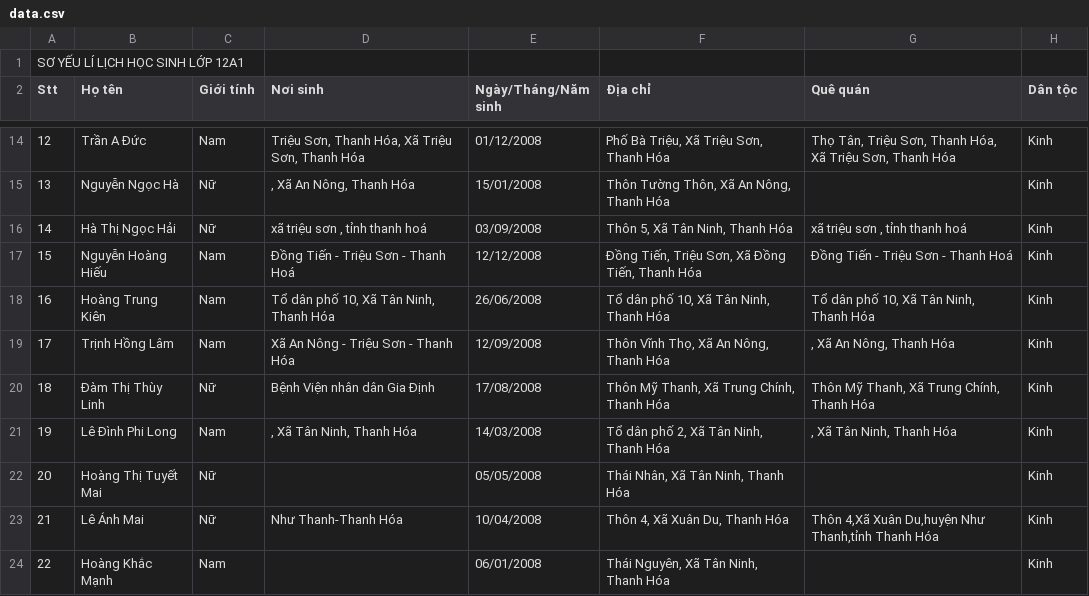
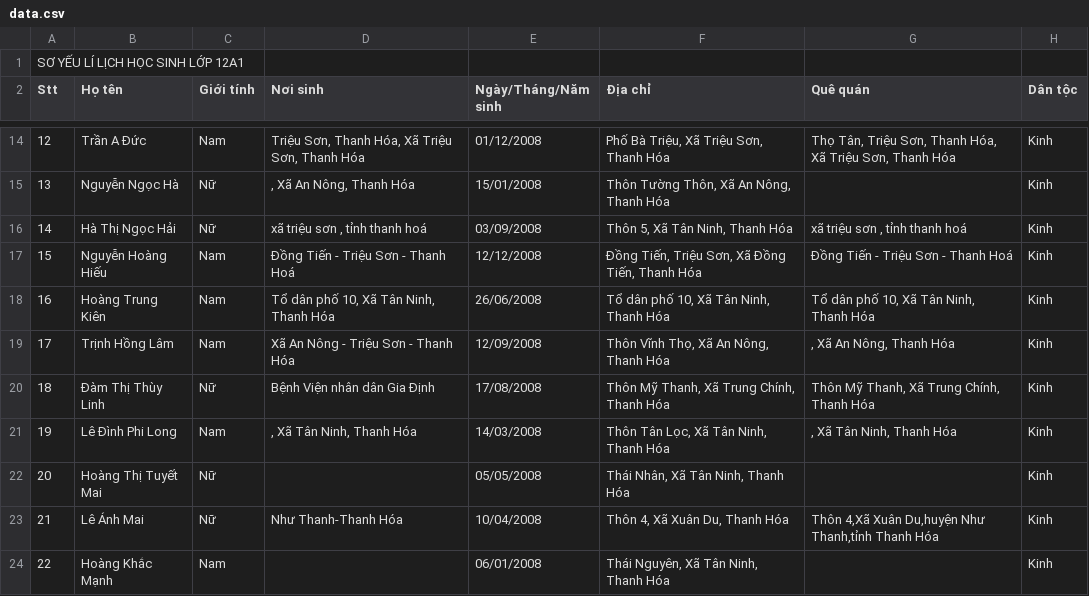
Before and after one commit to dtdong08/ggssc, a CSV file: data.csv, drawn as a sheet; only a part is shown, gaps mark what is left out; the diff names each change by its address in the sheet, - before the commit and + after, or states it on an @@ line.

```diff
--- a/data.csv
+++ b/data.csv
-F21 (Địa chỉ): Tổ dân phố 2, Xã Tân Ninh, Thanh Hóa
+F21 (Địa chỉ): Thôn Tân Lọc, Xã Tân Ninh, Thanh Hóa
```
